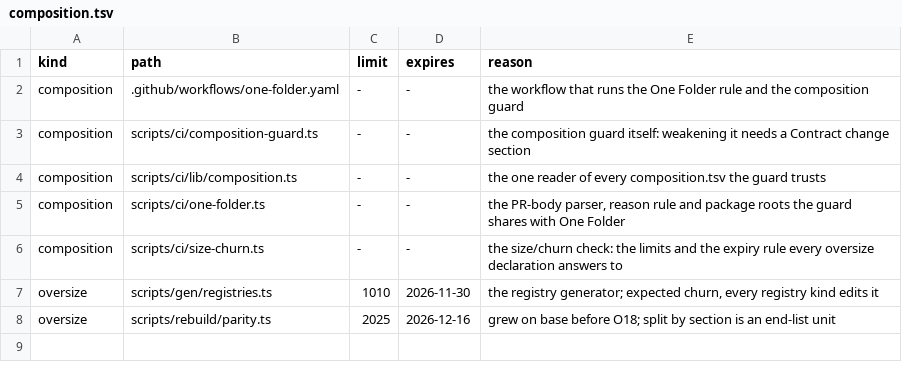
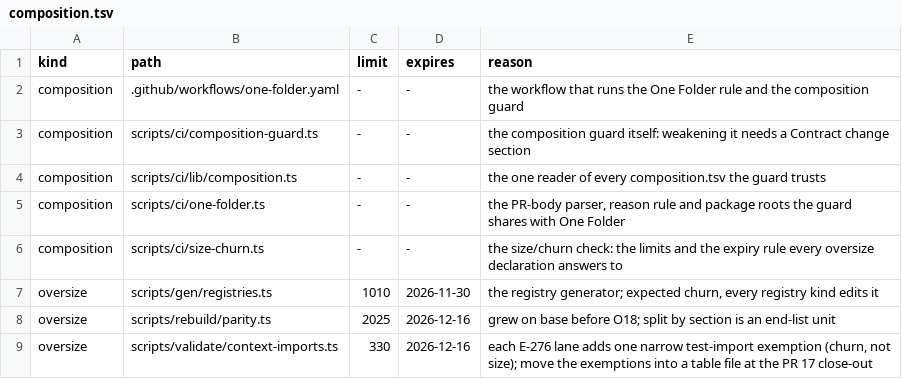
Before and after one commit to kirinnee/ferretry, a TSV file: composition.tsv, drawn as a sheet; the diff names each change by its address in the sheet, - before the commit and + after, or states it on an @@ line.

Commit message:
chore(validate): declare context-imports churn for the E-276 lane exemptions

```diff
--- a/composition.tsv
+++ b/composition.tsv
+row 9: oversize | scripts/validate/context-imports.ts | 330 | 2026-12-16 | each E-276 lane adds one narrow test-import exemption (churn, not size); move the exemptions into a table file at the PR 17 close-out
```
